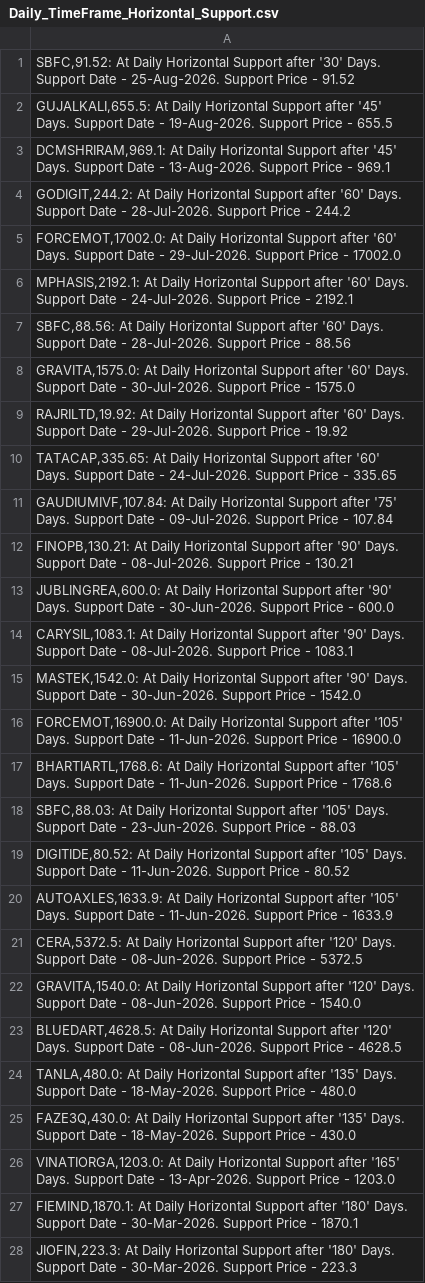
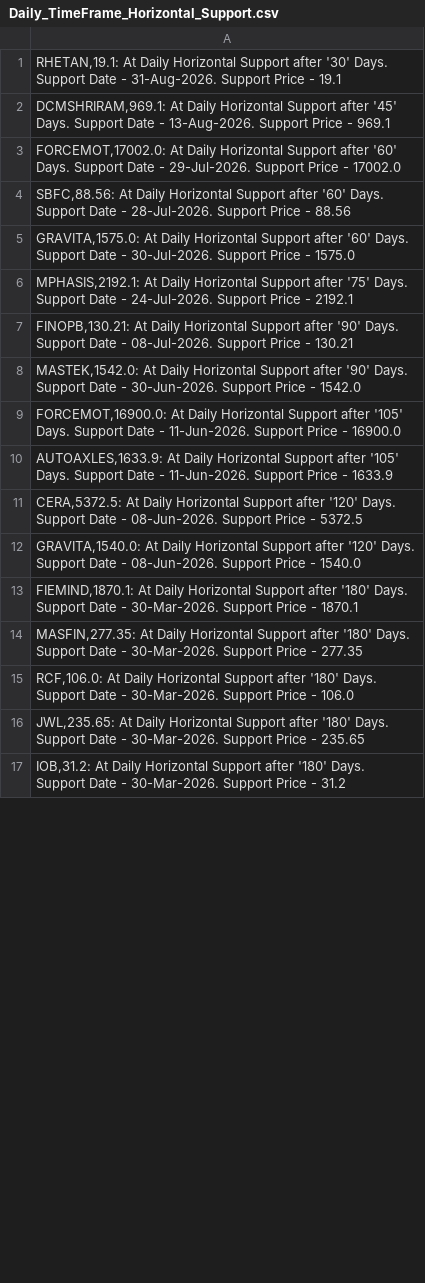
Before and after one commit to vibats/Daily_Notification_Data, a CSV file: Email_Notification_Data/Daily_TimeFrame_Horizontal_Support.csv, drawn as a sheet; only a part is shown; the shorter side is filled out with more unchanged rows; the diff covers the shown part only.

```diff
--- a/Email_Notification_Data/Daily_TimeFrame_Horizontal_Support.csv
+++ b/Email_Notification_Data/Daily_TimeFrame_Horizontal_Support.csv
@@ -1,20 +1,10 @@
-"SBFC,91.52: At Daily Horizontal Support after '30' Days. Support Date - 25-Aug-2026. Support Price - 91.52"
-"GUJALKALI,655.5: At Daily Horizontal Support after '45' Days. Support Date - 19-Aug-2026. Support Price - 655.5"
+"RHETAN,19.1: At Daily Horizontal Support after '30' Days. Support Date - 31-Aug-2026. Support Price - 19.1"
 "DCMSHRIRAM,969.1: At Daily Horizontal Support after '45' Days. Support Date - 13-Aug-2026. Support Price - 969.1"
-"GODIGIT,244.2: At Daily Horizontal Support after '60' Days. Support Date - 28-Jul-2026. Support Price - 244.2"
 "FORCEMOT,17002.0: At Daily Horizontal Support after '60' Days. Support Date - 29-Jul-2026. Support Price - 17002.0"
-"MPHASIS,2192.1: At Daily Horizontal Support after '60' Days. Support Date - 24-Jul-2026. Support Price - 2192.1"
 "SBFC,88.56: At Daily Horizontal Support after '60' Days. Support Date - 28-Jul-2026. Support Price - 88.56"
 "GRAVITA,1575.0: At Daily Horizontal Support after '60' Days. Support Date - 30-Jul-2026. Support Price - 1575.0"
-"RAJRILTD,19.92: At Daily Horizontal Support after '60' Days. Support Date - 29-Jul-2026. Support Price - 19.92"
-"TATACAP,335.65: At Daily Horizontal Support after '60' Days. Support Date - 24-Jul-2026. Support Price - 335.65"
-"GAUDIUMIVF,107.84: At Daily Horizontal Support after '75' Days. Support Date - 09-Jul-2026. Support Price - 107.84"
+"MPHASIS,2192.1: At Daily Horizontal Support after '75' Days. Support Date - 24-Jul-2026. Support Price - 2192.1"
 "FINOPB,130.21: At Daily Horizontal Support after '90' Days. Support Date - 08-Jul-2026. Support Price - 130.21"
-"JUBLINGREA,600.0: At Daily Horizontal Support after '90' Days. Support Date - 30-Jun-2026. Support Price - 600.0"
-"CARYSIL,1083.1: At Daily Horizontal Support after '90' Days. Support Date - 08-Jul-2026. Support Price - 1083.1"
 "MASTEK,1542.0: At Daily Horizontal Support after '90' Days. Support Date - 30-Jun-2026. Support Price - 1542.0"
 "FORCEMOT,16900.0: At Daily Horizontal Support after '105' Days. Support Date - 11-Jun-2026. Support Price - 16900.0"
-"BHARTIARTL,1768.6: At Daily Horizontal Support after '105' Days. Support Date - 11-Jun-2026. Support Price - 1768.6"
-"SBFC,88.03: At Daily Horizontal Support after '105' Days. Support Date - 23-Jun-2026. Support Price - 88.03"
-"DIGITIDE,80.52: At Daily Horizontal Support after '105' Days. Support Date - 11-Jun-2026. Support Price - 80.52"
 "AUTOAXLES,1633.9: At Daily Horizontal Support after '105' Days. Support Date - 11-Jun-2026. Support Price - 1633.9"
@@ -22,7 +12,3 @@
 "GRAVITA,1540.0: At Daily Horizontal Support after '120' Days. Support Date - 08-Jun-2026. Support Price - 1540.0"
-"BLUEDART,4628.5: At Daily Horizontal Support after '120' Days. Support Date - 08-Jun-2026. Support Price - 4628.5"
-"TANLA,480.0: At Daily Horizontal Support after '135' Days. Support Date - 18-May-2026. Support Price - 480.0"
-"FAZE3Q,430.0: At Daily Horizontal Support after '135' Days. Support Date - 18-May-2026. Support Price - 430.0"
-"VINATIORGA,1203.0: At Daily Horizontal Support after '165' Days. Support Date - 13-Apr-2026. Support Price - 1203.0"
 "FIEMIND,1870.1: At Daily Horizontal Support after '180' Days. Support Date - 30-Mar-2026. Support Price - 1870.1"
-"JIOFIN,223.3: At Daily Horizontal Support after '180' Days. Support Date - 30-Mar-2026. Support Price - 223.3"
+"MASFIN,277.35: At Daily Horizontal Support after '180' Days. Support Date - 30-Mar-2026. Support Price - 277.35"
```
Also changed, not shown: 8 removed rows and 2 edited cells elsewhere in this file, Email_Notification_Data/Daily_TimeFrame_Horizontal_Support_30_Days.csv, Email_Notification_Data/Daily_Timeframe_Breakout_Personal.csv, 1 other file.
